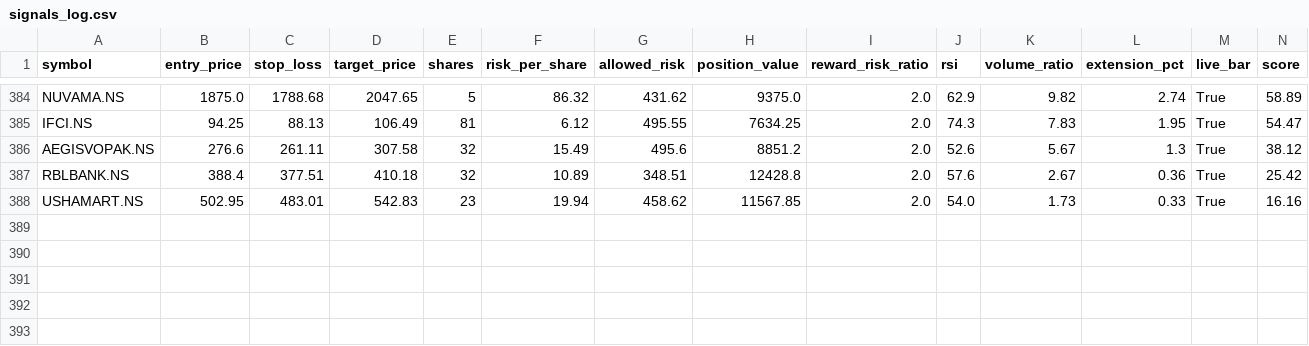
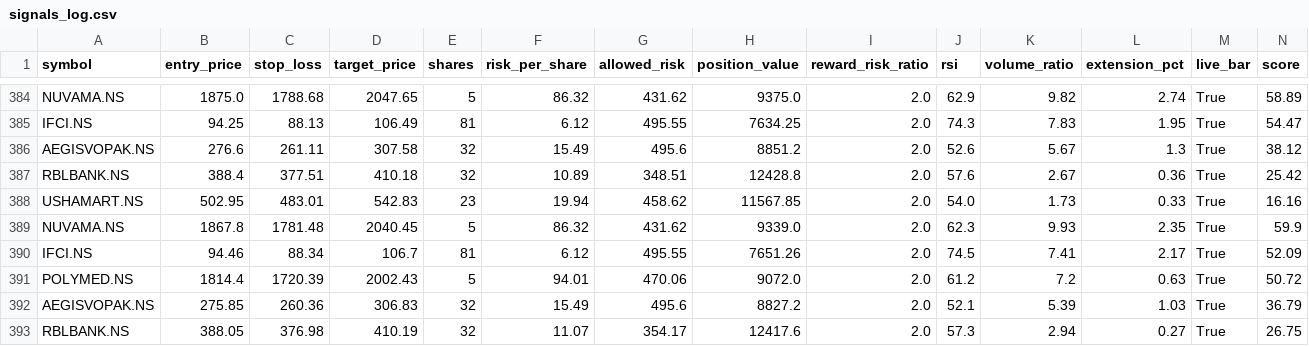
Before and after one commit to eeshanshukla12-star/nse_screener_1_.py, a CSV file: signals_log.csv, drawn as a sheet; only a part is shown, gaps mark what is left out; rows hold the shown columns only; the diff names each change by its address in the sheet, - before the commit and + after, or states it on an @@ line.

Commit message:
Update signal log [skip ci]

```diff
--- a/signals_log.csv
+++ b/signals_log.csv
+row 389: NUVAMA.NS | 1867.8 | 1781.48 | 2040.45 | 5 | 86.32 | 431.62 | 9339.0 | 2.0 | 62.3 | 9.93 | 2.35 | True | 59.9
+row 390: IFCI.NS | 94.46 | 88.34 | 106.7 | 81 | 6.12 | 495.55 | 7651.26 | 2.0 | 74.5 | 7.41 | 2.17 | True | 52.09
+row 391: POLYMED.NS | 1814.4 | 1720.39 | 2002.43 | 5 | 94.01 | 470.06 | 9072.0 | 2.0 | 61.2 | 7.2 | 0.63 | True | 50.72
+row 392: AEGISVOPAK.NS | 275.85 | 260.36 | 306.83 | 32 | 15.49 | 495.6 | 8827.2 | 2.0 | 52.1 | 5.39 | 1.03 | True | 36.79
+row 393: RBLBANK.NS | 388.05 | 376.98 | 410.19 | 32 | 11.07 | 354.17 | 12417.6 | 2.0 | 57.3 | 2.94 | 0.27 | True | 26.75
```
